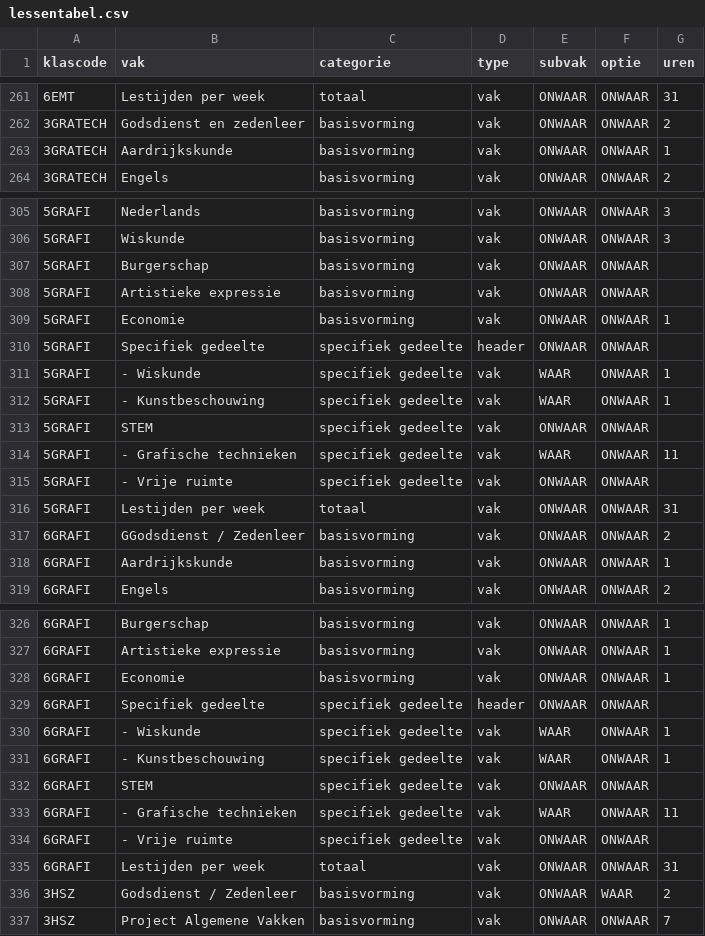
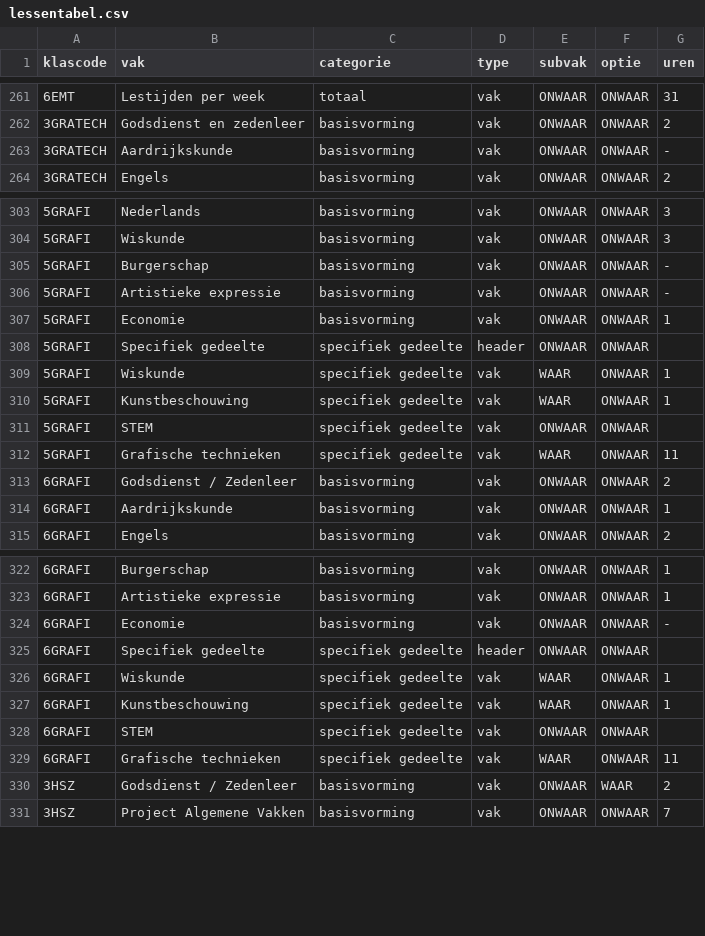
Before and after one commit to GOcampusRedingenhof/aanbod, a CSV file: data/lessentabel.csv, drawn as a sheet; only a part is shown, gaps mark what is left out; the diff covers the shown part only.

Commit message:
Update lessentabel.csv

```diff
--- a/data/lessentabel.csv
+++ b/data/lessentabel.csv
@@ -262,3 +262,3 @@ klascode,vak,categorie,type,subvak,optie,uren
 3GRATECH,Godsdienst en zedenleer,basisvorming,vak,ONWAAR,ONWAAR,2
-3GRATECH,Aardrijkskunde,basisvorming,vak,ONWAAR,ONWAAR,1
+3GRATECH,Aardrijkskunde,basisvorming,vak,ONWAAR,ONWAAR,-
 3GRATECH,Engels,basisvorming,vak,ONWAAR,ONWAAR,2
@@ -306,13 +304,11 @@ klascode,vak,categorie,type,subvak,optie,uren
 5GRAFI,Wiskunde,basisvorming,vak,ONWAAR,ONWAAR,3
-5GRAFI,Burgerschap,basisvorming,vak,ONWAAR,ONWAAR,
-5GRAFI,Artistieke expressie,basisvorming,vak,ONWAAR,ONWAAR,
+5GRAFI,Burgerschap,basisvorming,vak,ONWAAR,ONWAAR,-
+5GRAFI,Artistieke expressie,basisvorming,vak,ONWAAR,ONWAAR,-
 5GRAFI,Economie,basisvorming,vak,ONWAAR,ONWAAR,1
 5GRAFI,Specifiek gedeelte,specifiek gedeelte,header,ONWAAR,ONWAAR,
-5GRAFI,- Wiskunde,specifiek gedeelte,vak,WAAR,ONWAAR,1
-5GRAFI,- Kunstbeschouwing,specifiek gedeelte,vak,WAAR,ONWAAR,1
+5GRAFI,Wiskunde,specifiek gedeelte,vak,WAAR,ONWAAR,1
+5GRAFI,Kunstbeschouwing,specifiek gedeelte,vak,WAAR,ONWAAR,1
 5GRAFI,STEM,specifiek gedeelte,vak,ONWAAR,ONWAAR,
-5GRAFI,- Grafische technieken,specifiek gedeelte,vak,WAAR,ONWAAR,11
-5GRAFI,- Vrije ruimte,specifiek gedeelte,vak,ONWAAR,ONWAAR,
-5GRAFI,Lestijden per week,totaal,vak,ONWAAR,ONWAAR,31
-6GRAFI,GGodsdienst / Zedenleer,basisvorming,vak,ONWAAR,ONWAAR,2
+5GRAFI,Grafische technieken,specifiek gedeelte,vak,WAAR,ONWAAR,11
+6GRAFI,Godsdienst / Zedenleer,basisvorming,vak,ONWAAR,ONWAAR,2
 6GRAFI,Aardrijkskunde,basisvorming,vak,ONWAAR,ONWAAR,1
@@ -327,10 +323,8 @@ klascode,vak,categorie,type,subvak,optie,uren
 6GRAFI,Artistieke expressie,basisvorming,vak,ONWAAR,ONWAAR,1
-6GRAFI,Economie,basisvorming,vak,ONWAAR,ONWAAR,1
+6GRAFI,Economie,basisvorming,vak,ONWAAR,ONWAAR,-
 6GRAFI,Specifiek gedeelte,specifiek gedeelte,header,ONWAAR,ONWAAR,
-6GRAFI,- Wiskunde,specifiek gedeelte,vak,WAAR,ONWAAR,1
-6GRAFI,- Kunstbeschouwing,specifiek gedeelte,vak,WAAR,ONWAAR,1
+6GRAFI,Wiskunde,specifiek gedeelte,vak,WAAR,ONWAAR,1
+6GRAFI,Kunstbeschouwing,specifiek gedeelte,vak,WAAR,ONWAAR,1
 6GRAFI,STEM,specifiek gedeelte,vak,ONWAAR,ONWAAR,
-6GRAFI,- Grafische technieken,specifiek gedeelte,vak,WAAR,ONWAAR,11
-6GRAFI,- Vrije ruimte,specifiek gedeelte,vak,ONWAAR,ONWAAR,
-6GRAFI,Lestijden per week,totaal,vak,ONWAAR,ONWAAR,31
+6GRAFI,Grafische technieken,specifiek gedeelte,vak,WAAR,ONWAAR,11
 3HSZ,Godsdienst / Zedenleer,basisvorming,vak,ONWAAR,WAAR,2
```
Also changed, not shown: 2 removed rows and 17 edited cells elsewhere in this file.
